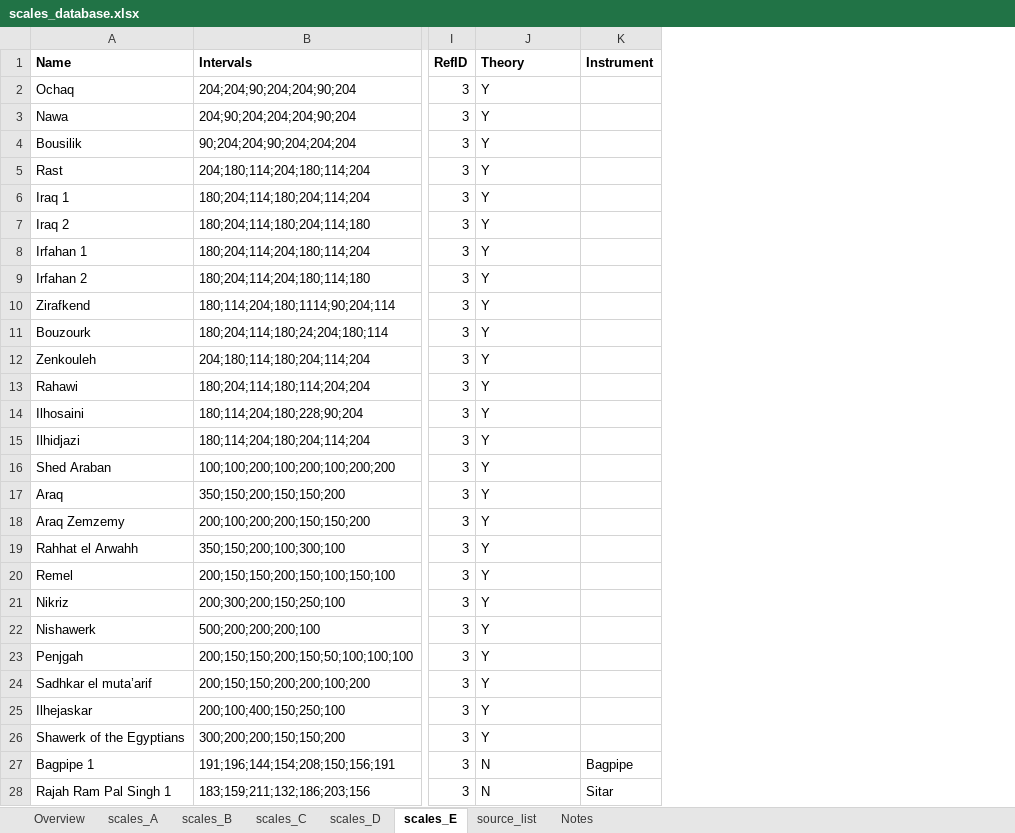
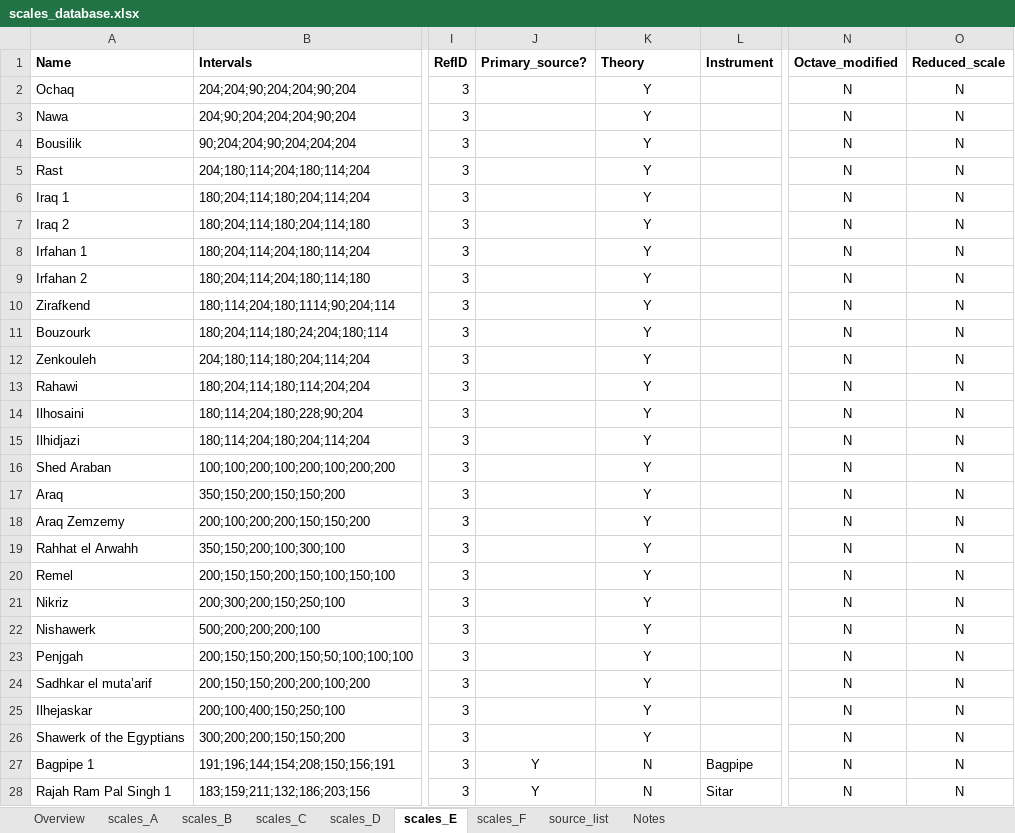
Before and after one commit to jomimc/imperfect_fifths, an Excel workbook: Scales_database/scales_database.xlsx, sheet scales_E, drawn as a sheet; only a part is shown, gaps mark what is left out; values as stored, in another font and other column widths than the file's, no borders; addresses are those after the commit; the diff covers the shown part only; the diff names each change by its address in the sheet, - before the commit and + after, or states it on an @@ line.

Commit message:
Updated scales database

```diff
--- a/Scales_database/scales_database.xlsx (sheet scales_E)
+++ b/Scales_database/scales_database.xlsx (sheet scales_E)
+sheet tab: scales_F
+column J (Primary_source?), rows 27-28: Y | Y
+column N (Octave_modified), rows 2-28: all N
+column O (Reduced_scale), rows 2-28: all N
-K2:K28 alignment: left
+K2:K28 alignment: center
```
Also changed, not shown: cell formats elsewhere in this sheet, sheet scales_C, sheet source_list, sheet scales_B, sheet Overview, sheet Notes.
